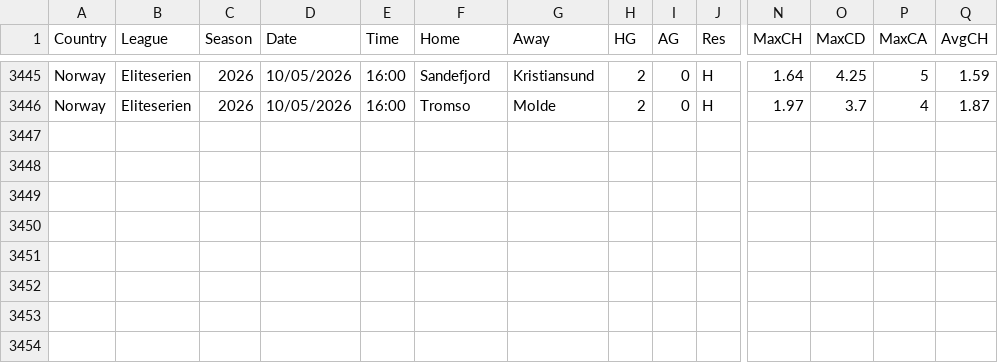
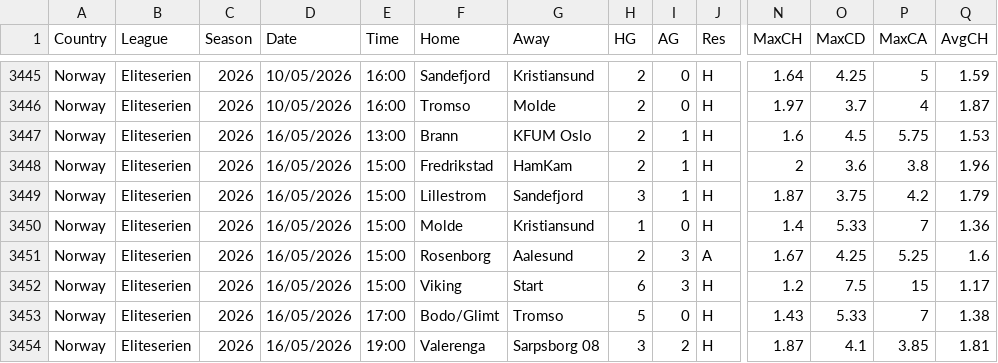
Before and after one commit to huhao930422-debug/football-odds-mirror, a CSV file: data/norway/all-seasons.csv, drawn as a sheet; only a part is shown, gaps mark what is left out; rows hold the shown columns only; the diff names each change by its address in the sheet, - before the commit and + after, or states it on an @@ line.

```diff
--- a/data/norway/all-seasons.csv
+++ b/data/norway/all-seasons.csv
+row 3447: Norway | Eliteserien | 2026 | 16/05/2026 | 13:00 | Brann | KFUM Oslo | 2 | 1 | H | 1.6 | 4.5 | 5.75 | 1.53
+row 3448: Norway | Eliteserien | 2026 | 16/05/2026 | 15:00 | Fredrikstad | HamKam | 2 | 1 | H | 2 | 3.6 | 3.8 | 1.96
+row 3449: Norway | Eliteserien | 2026 | 16/05/2026 | 15:00 | Lillestrom | Sandefjord | 3 | 1 | H | 1.87 | 3.75 | 4.2 | 1.79
+row 3450: Norway | Eliteserien | 2026 | 16/05/2026 | 15:00 | Molde | Kristiansund | 1 | 0 | H | 1.4 | 5.33 | 7 | 1.36
+row 3451: Norway | Eliteserien | 2026 | 16/05/2026 | 15:00 | Rosenborg | Aalesund | 2 | 3 | A | 1.67 | 4.25 | 5.25 | 1.6
+row 3452: Norway | Eliteserien | 2026 | 16/05/2026 | 15:00 | Viking | Start | 6 | 3 | H | 1.2 | 7.5 | 15 | 1.17
+row 3453: Norway | Eliteserien | 2026 | 16/05/2026 | 17:00 | Bodo/Glimt | Tromso | 5 | 0 | H | 1.43 | 5.33 | 7 | 1.38
+row 3454: Norway | Eliteserien | 2026 | 16/05/2026 | 19:00 | Valerenga | Sarpsborg 08 | 3 | 2 | H | 1.87 | 4.1 | 3.85 | 1.81
```
Also changed, not shown: data/brazil/all-seasons.csv, data/jupiler-league/season-2526.csv, 5 other files.
